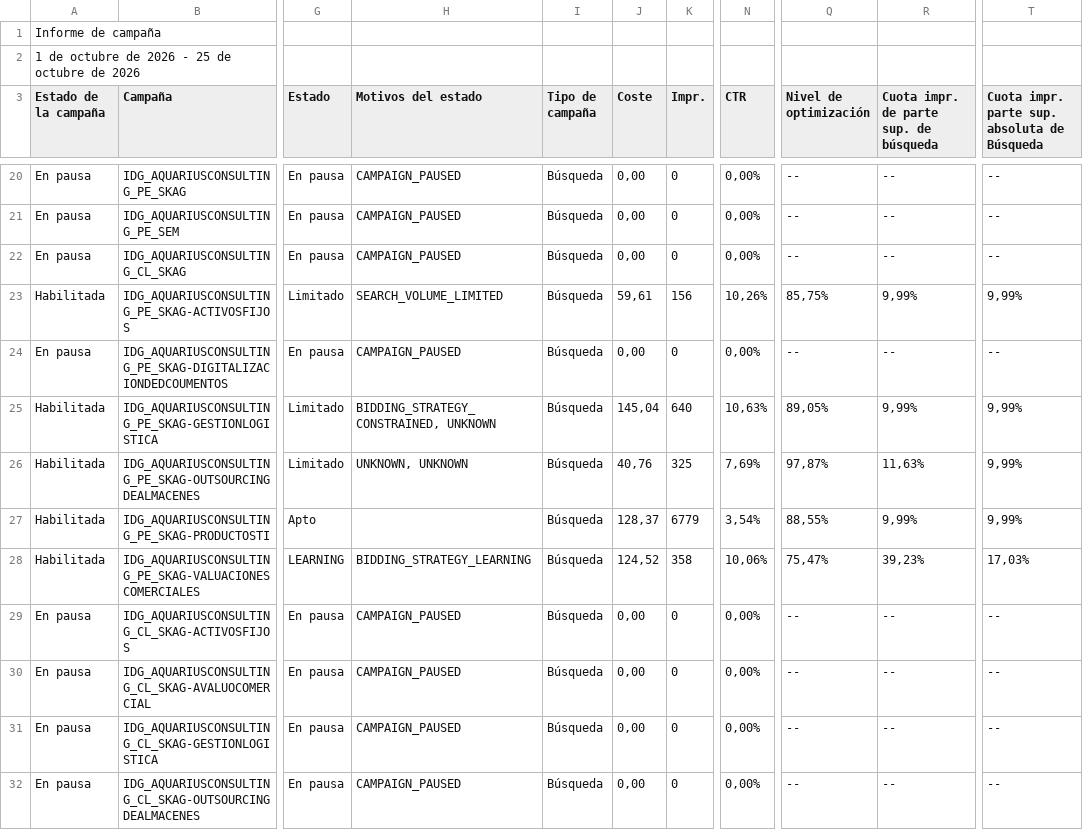
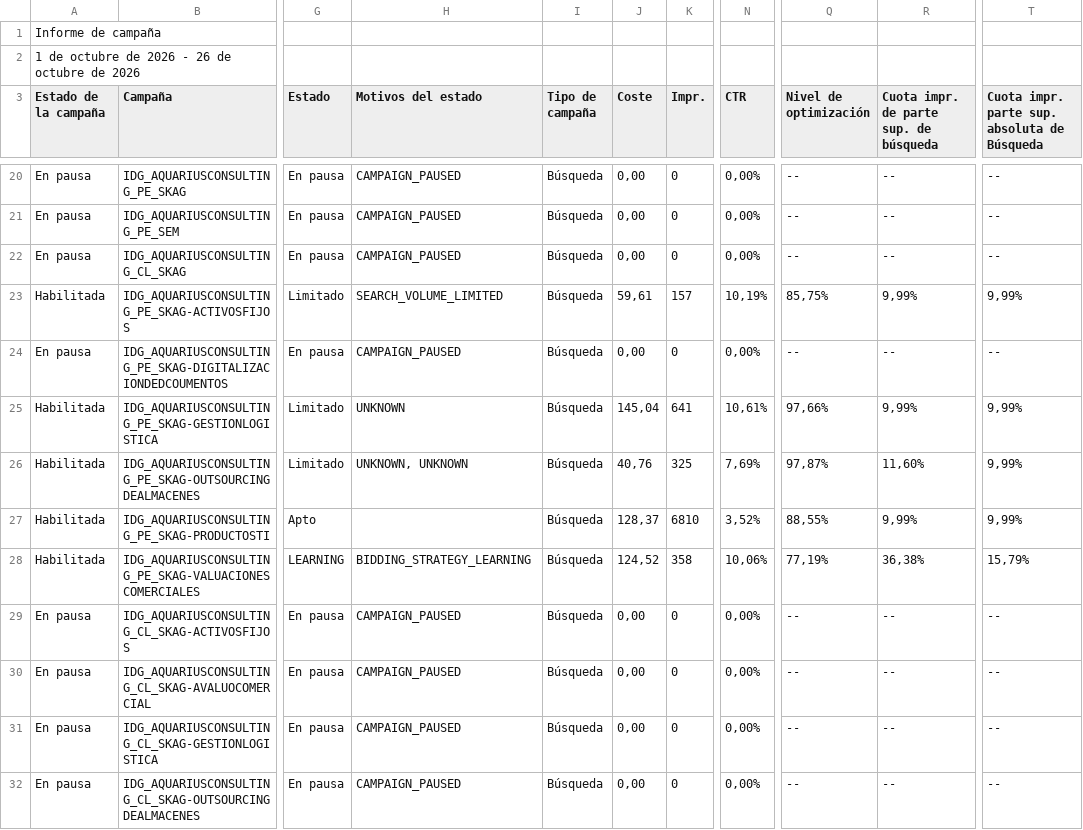
Before and after one commit to jorgeluis666/objetivos-Aquarius, a CSV file: data/csv-backups/drive/Aquarius - Octubre 2026.csv, drawn as a sheet; only a part is shown, gaps mark what is left out; the diff covers the shown part only; the diff names each change by its address in the sheet, - before the commit and + after, or states it on an @@ line.

```diff
--- a/data/csv-backups/drive/Aquarius - Octubre 2026.csv
+++ b/data/csv-backups/drive/Aquarius - Octubre 2026.csv
-A2 (Estado de la campaña): 1 de octubre de 2026 - 25 de octubre de 2026
+A2 (Estado de la campaña): 1 de octubre de 2026 - 26 de octubre de 2026
-K23 (Impr.): 156
+K23 (Impr.): 157
-N23 (CTR): 10,26%
+N23 (CTR): 10,19%
-H25 (Motivos del estado): BIDDING_STRATEGY_CONSTRAINED, UNKNOWN
+H25 (Motivos del estado): UNKNOWN
-K25 (Impr.): 640
+K25 (Impr.): 641
-N25 (CTR): 10,63%
+N25 (CTR): 10,61%
-Q25 (Nivel de optimización): 89,05%
+Q25 (Nivel de optimización): 97,66%
-R26: 11,63%
+R26: 11,60%
-K27 (Impr.): 6779
+K27 (Impr.): 6810
-N27 (CTR): 3,54%
+N27 (CTR): 3,52%
-Q28 (Nivel de optimización): 75,47%
+Q28 (Nivel de optimización): 77,19%
-R28: 39,23%
+R28: 36,38%
-T28: 17,03%
+T28: 15,79%
```
Also changed, not shown: 12 edited cells elsewhere in this file, data/csv-backups/keywords/Aquarius KW octubre 2026.csv, 5 other files.
